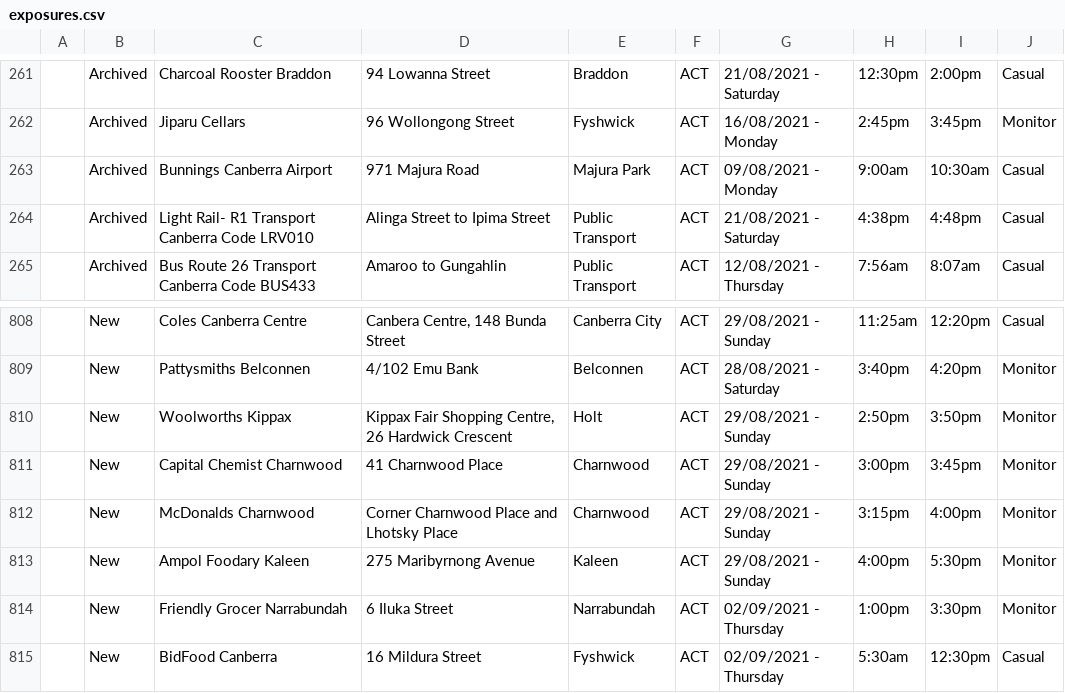
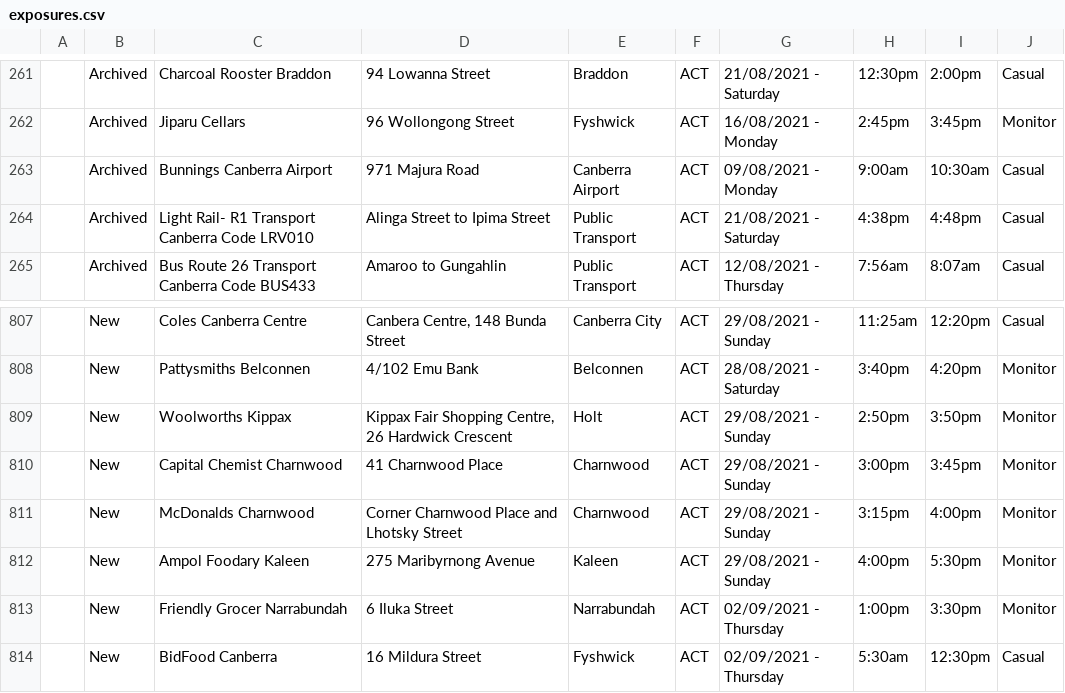
Before and after one commit to kwauchope/act-covid-rss, a CSV file: exposures.csv, drawn as a sheet; only a part is shown, gaps mark what is left out; the diff covers the shown part only.

```diff
--- a/exposures.csv
+++ b/exposures.csv
@@ -262,3 +262,3 @@
 ,"Archived","Jiparu Cellars","96 Wollongong Street","Fyshwick","ACT","16/08/2021 - Monday",2:45pm,3:45pm,"Monitor"
-,"Archived","Bunnings Canberra Airport","971 Majura Road","Majura Park","ACT","09/08/2021 - Monday",9:00am,10:30am,"Casual"
+,"Archived","Bunnings Canberra Airport","971 Majura Road","Canberra Airport","ACT","09/08/2021 - Monday",9:00am,10:30am,"Casual"
 ,"Archived","Light Rail- R1 Transport Canberra Code LRV010","Alinga Street to Ipima Street","Public Transport","ACT","21/08/2021 - Saturday",4:38pm,4:48pm,"Casual"
@@ -811,3 +810,3 @@
 ,"New","Capital Chemist Charnwood","41 Charnwood Place","Charnwood","ACT","29/08/2021 - Sunday",3:00pm,3:45pm,"Monitor"
-,"New","McDonalds Charnwood","Corner Charnwood Place and Lhotsky Place","Charnwood","ACT","29/08/2021 - Sunday",3:15pm,4:00pm,"Monitor"
+,"New","McDonalds Charnwood","Corner Charnwood Place and Lhotsky Street","Charnwood","ACT","29/08/2021 - Sunday",3:15pm,4:00pm,"Monitor"
 ,"New","Ampol Foodary Kaleen","275 Maribyrnong Avenue","Kaleen","ACT","29/08/2021 - Sunday",4:00pm,5:30pm,"Monitor"
```
Also changed, not shown: 1 removed row and 7 edited cells elsewhere in this file, 3 other files.
